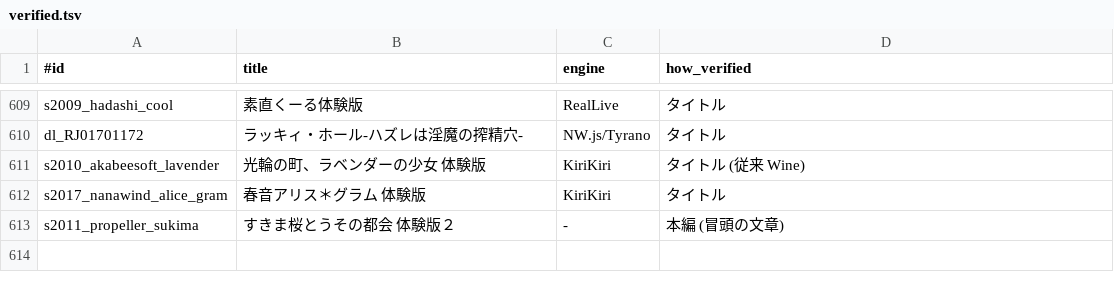
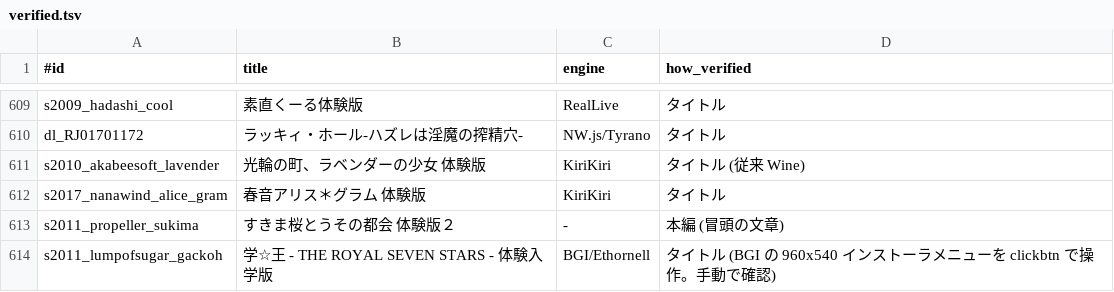
Before and after one commit to a-kaibu/vnbox, a TSV file: results/verified.tsv, drawn as a sheet; only a part is shown, gaps mark what is left out; the diff names each change by its address in the sheet, - before the commit and + after, or states it on an @@ line.

```diff
--- a/results/verified.tsv
+++ b/results/verified.tsv
+row 614: s2011_lumpofsugar_gackoh | 学☆王 - THE ROYAL SEVEN STARS - 体験入学版 | BGI/Ethornell | タイトル (BGI の 960x540 インストーラメニューを clickbtn で操作。手動で確認)
```
Also changed, not shown: 2 other files.
